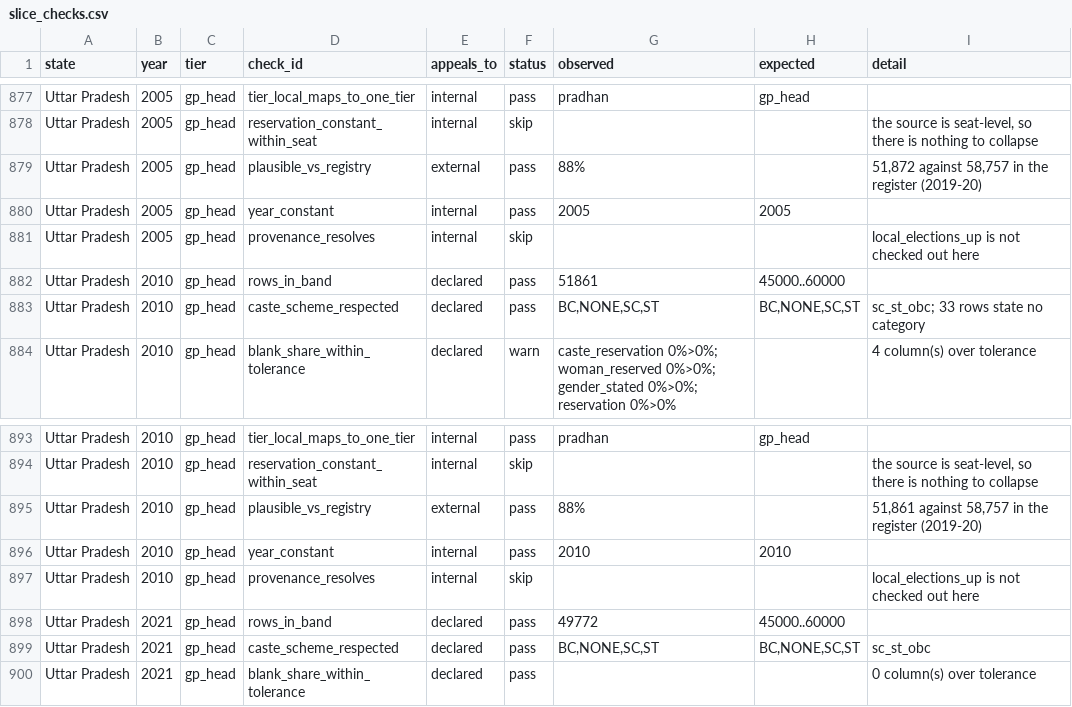
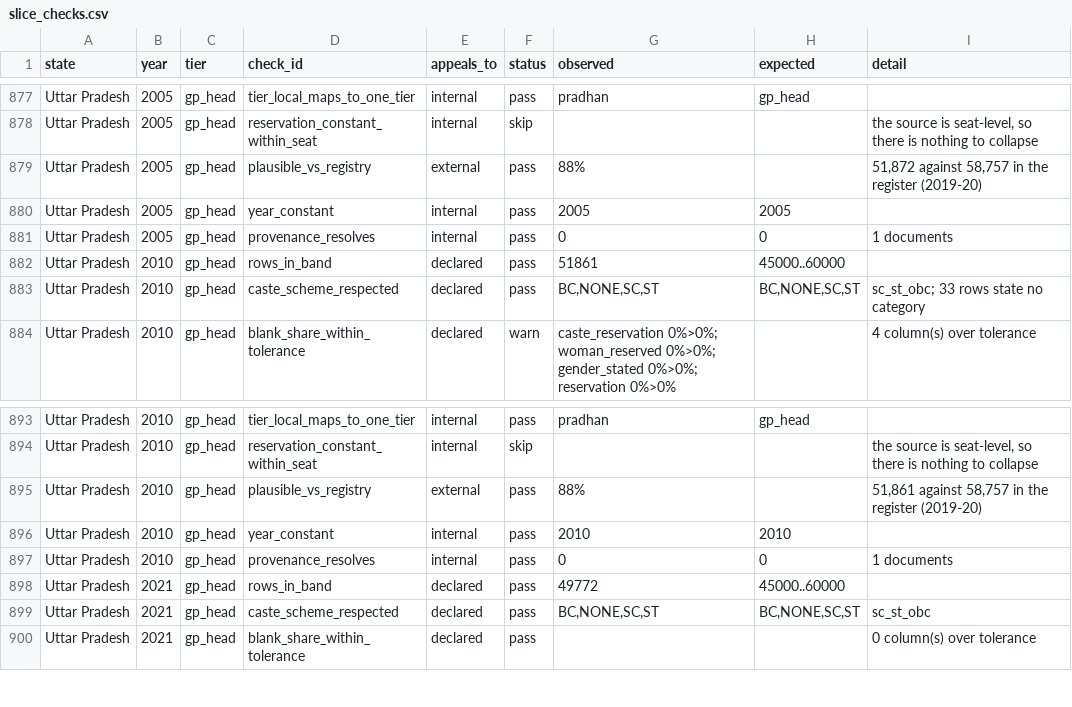
Before and after one commit to in-rolls/local_reservations, a CSV file: data/stats/slice_checks.csv, drawn as a sheet; only a part is shown, gaps mark what is left out.

Commit message:
Refresh v0.3.0 release data
Rebuild the pooled Parquet datasets and expectation checks from the finalized parsers and sibling repositories.

```diff
--- a/data/stats/slice_checks.csv
+++ b/data/stats/slice_checks.csv
@@ -880,3 +880,3 @@ Uttar Pradesh,2005,gp_head,plausible_vs_registry,external,pass,88%,,"51,872 agai
 Uttar Pradesh,2005,gp_head,year_constant,internal,pass,2005,2005,
-Uttar Pradesh,2005,gp_head,provenance_resolves,internal,skip,,,local_elections_up is not checked out here
+Uttar Pradesh,2005,gp_head,provenance_resolves,internal,pass,0,0,1 documents
 Uttar Pradesh,2010,gp_head,rows_in_band,declared,pass,51861,45000..60000,
@@ -896,3 +896,3 @@ Uttar Pradesh,2010,gp_head,plausible_vs_registry,external,pass,88%,,"51,861 agai
 Uttar Pradesh,2010,gp_head,year_constant,internal,pass,2010,2010,
-Uttar Pradesh,2010,gp_head,provenance_resolves,internal,skip,,,local_elections_up is not checked out here
+Uttar Pradesh,2010,gp_head,provenance_resolves,internal,pass,0,0,1 documents
 Uttar Pradesh,2021,gp_head,rows_in_band,declared,pass,49772,45000..60000,
```
Also changed, not shown: 11 other files.
